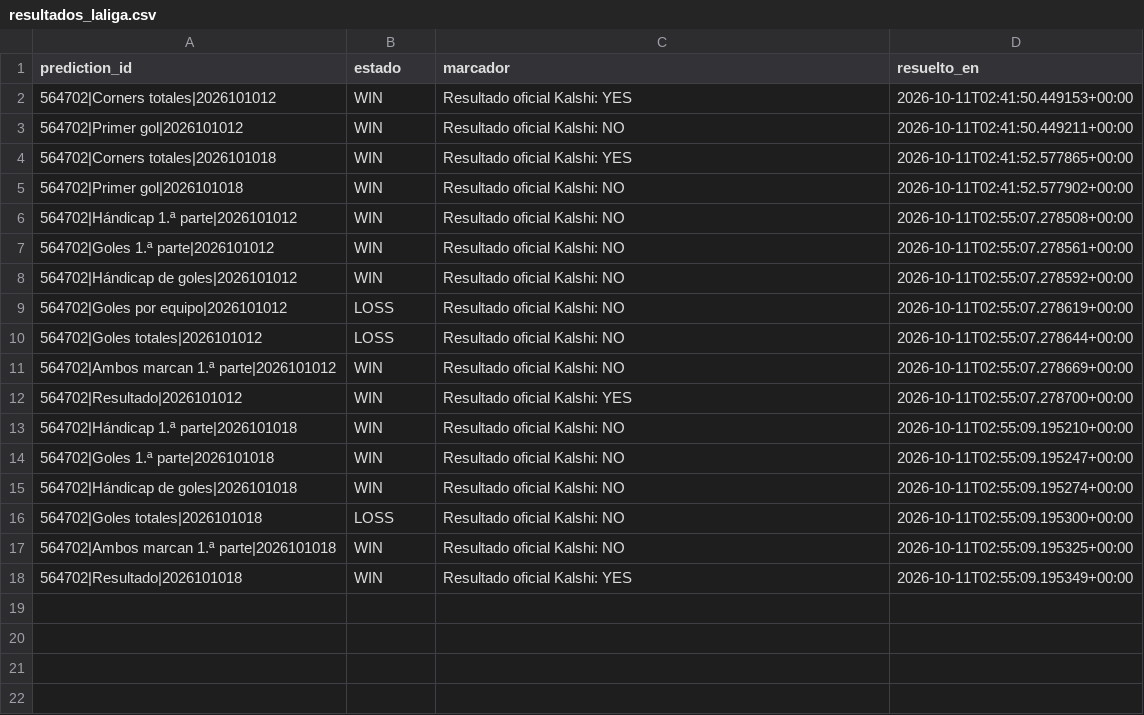
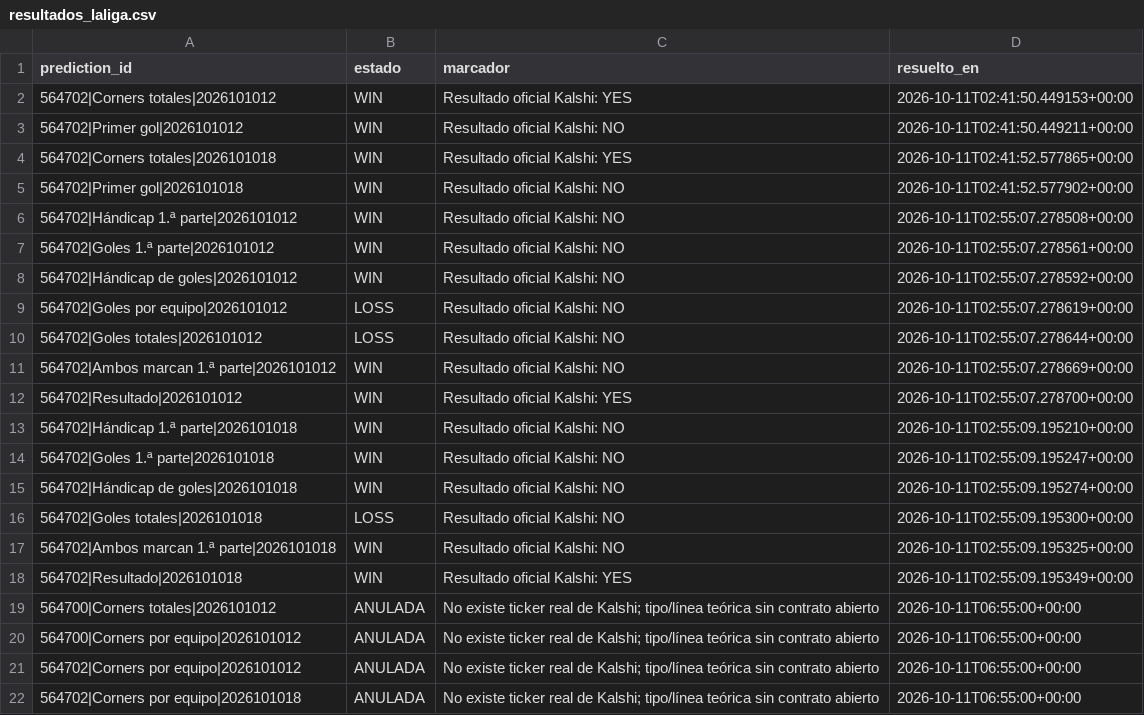
Before and after one commit to fall2606/predicciones, a CSV file: resultados_laliga.csv, drawn as a sheet.

Commit message:
Anular históricos LaLiga sin ticker real de Kalshi

```diff
--- a/resultados_laliga.csv
+++ b/resultados_laliga.csv
@@ -18 +18,5 @@ prediction_id,estado,marcador,resuelto_en
 564702|Resultado|2026101018,WIN,Resultado oficial Kalshi: YES,2026-10-11T02:55:09.195349+00:00
+564700|Corners totales|2026101012,ANULADA,No existe ticker real de Kalshi; tipo/línea teórica sin contrato abierto,2026-10-11T06:55:00+00:00
+564700|Corners por equipo|2026101012,ANULADA,No existe ticker real de Kalshi; tipo/línea teórica sin contrato abierto,2026-10-11T06:55:00+00:00
+564702|Corners por equipo|2026101012,ANULADA,No existe ticker real de Kalshi; tipo/línea teórica sin contrato abierto,2026-10-11T06:55:00+00:00
+564702|Corners por equipo|2026101018,ANULADA,No existe ticker real de Kalshi; tipo/línea teórica sin contrato abierto,2026-10-11T06:55:00+00:00
```
